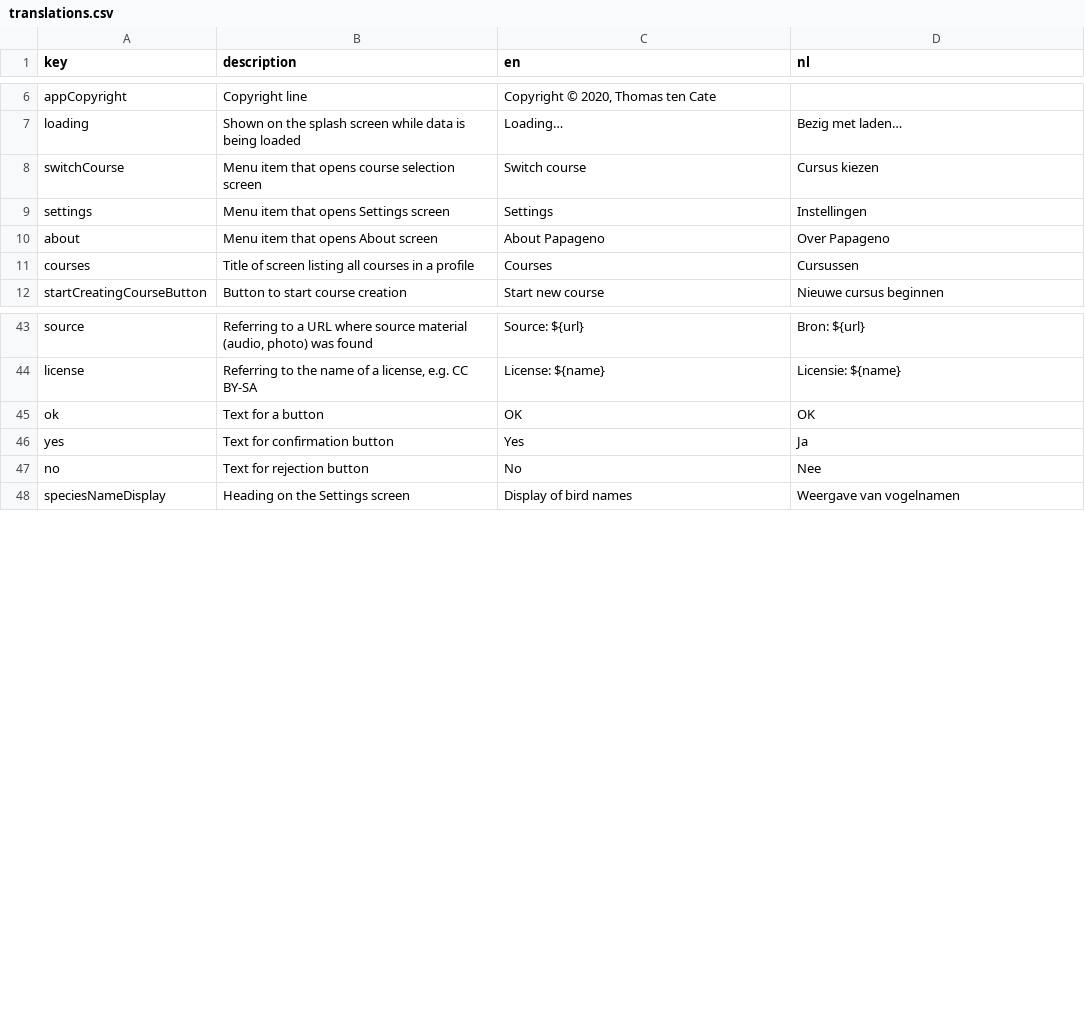
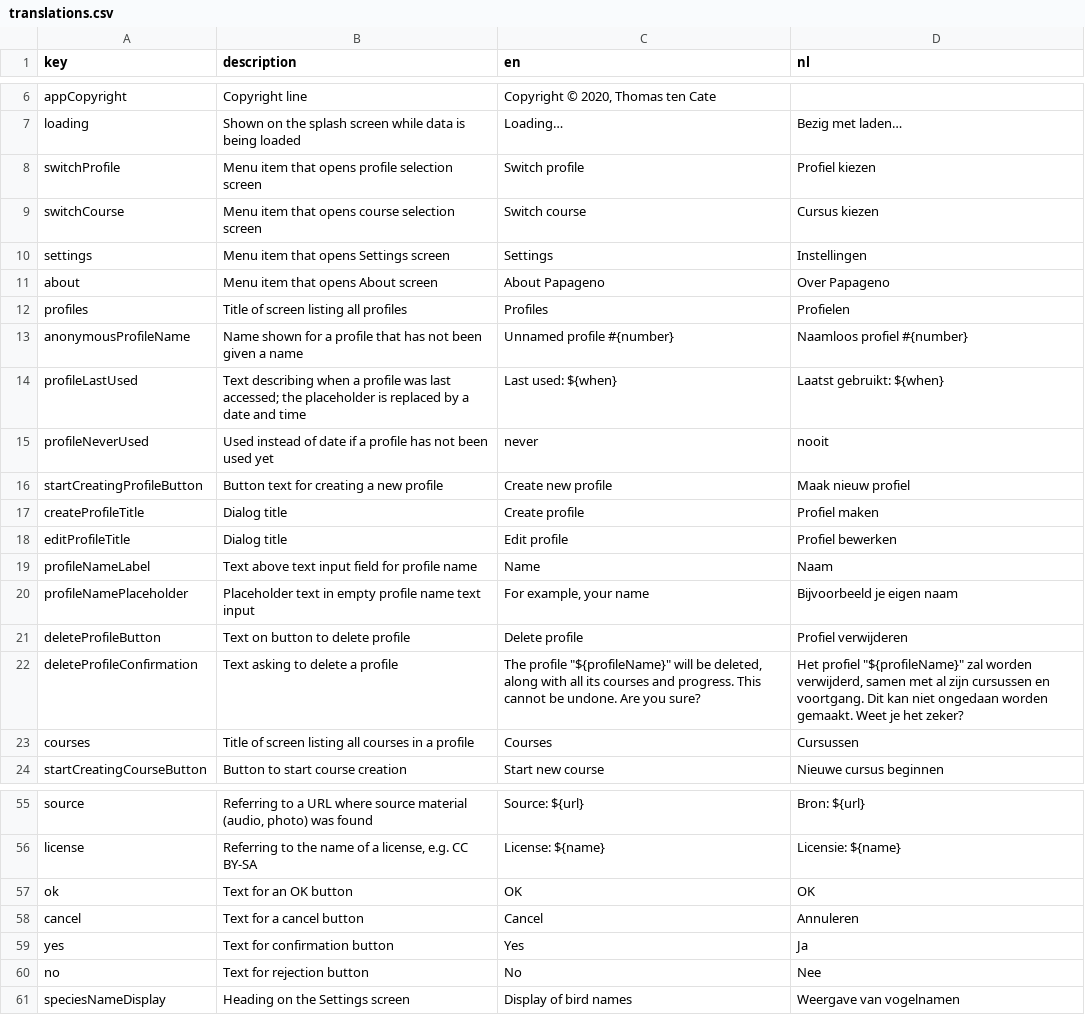
Before and after one commit to ttencate/papageno, a CSV file: app/translations.csv, drawn as a sheet; only a part is shown, gaps mark what is left out.

Commit message:
Add support for multiple profiles
Fixes #35

```diff
--- a/app/translations.csv
+++ b/app/translations.csv
@@ -7,2 +7,3 @@ appCopyright,Copyright line,"Copyright © 2020, Thomas ten Cate",
 loading,Shown on the splash screen while data is being loaded,Loading…,Bezig met laden…
+switchProfile,Menu item that opens profile selection screen,Switch profile,Profiel kiezen
 switchCourse,Menu item that opens course selection screen,Switch course,Cursus kiezen
@@ -10,2 +11,13 @@ settings,Menu item that opens Settings screen,Settings,Instellingen
 about,Menu item that opens About screen,About Papageno,Over Papageno
+profiles,Title of screen listing all profiles,Profiles,Profielen
+anonymousProfileName,Name shown for a profile that has not been given a name,Unnamed profile #{number},Naamloos profiel #{number}
+profileLastUsed,Text describing when a profile was last accessed; the placeholder is replaced by a date and time,Last used: ${when},Laatst gebruikt: ${when}
+profileNeverUsed,Used instead of date if a profile has not been used yet,never,nooit
+startCreatingProfileButton,Button text for creating a new profile,Create new profile,Maak nieuw profiel
+createProfileTitle,Dialog title,Create profile,Profiel maken
+editProfileTitle,Dialog title,Edit profile,Profiel bewerken
+profileNameLabel,Text above text input field for profile name,Name,Naam
+profileNamePlaceholder,Placeholder text in empty profile name text input,"For example, your name",Bijvoorbeeld je eigen naam
+deleteProfileButton,Text on button to delete profile,Delete profile,Profiel verwijderen
+deleteProfileConfirmation,Text asking to delete a profile,"The profile ""${profileName}"" will be deleted, along with all its courses and progress. This cannot be undone. Are you sure?","Het profiel ""${profileName}"" zal worden verwijderd, samen met al zijn cursussen en voortgang. Dit kan niet ongedaan worden gemaakt. Weet je het zeker?"
 courses,Title of screen listing all courses in a profile,Courses,Cursussen
@@ -44,3 +56,4 @@ source,"Referring to a URL where source material (audio, photo) was found",Sourc
 license,"Referring to the name of a license, e.g. CC BY-SA",License: ${name},Licensie: ${name}
-ok,Text for a button,OK,OK
+ok,Text for an OK button,OK,OK
+cancel,Text for a cancel button,Cancel,Annuleren
 yes,Text for confirmation button,Yes,Ja
```
Also changed, not shown: 15 other files.
